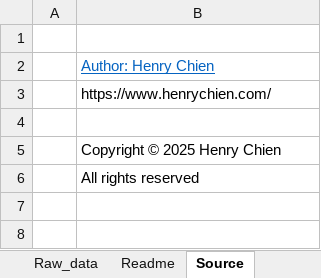
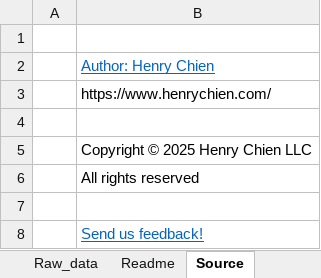
Before and after one commit to henrysouchien/edgar-updater, an Excel workbook: Updater_EDGAR.xlsm, sheet Source, drawn as a sheet; values as stored, in another font and other column widths than the file's, no borders; the diff names each change by its address in the sheet, - before the commit and + after, or states it on an @@ line.

```diff
--- a/Updater_EDGAR.xlsm (sheet Source)
+++ b/Updater_EDGAR.xlsm (sheet Source)
-B5: Copyright © 2025 Henry Chien
+B5: Copyright © 2025 Henry Chien LLC
+row 7: (empty)
+row 8:  | Send us feedback!
```
Also changed, not shown: sheet Raw_data, sheet Readme, charts or pictures, 4 other files.
